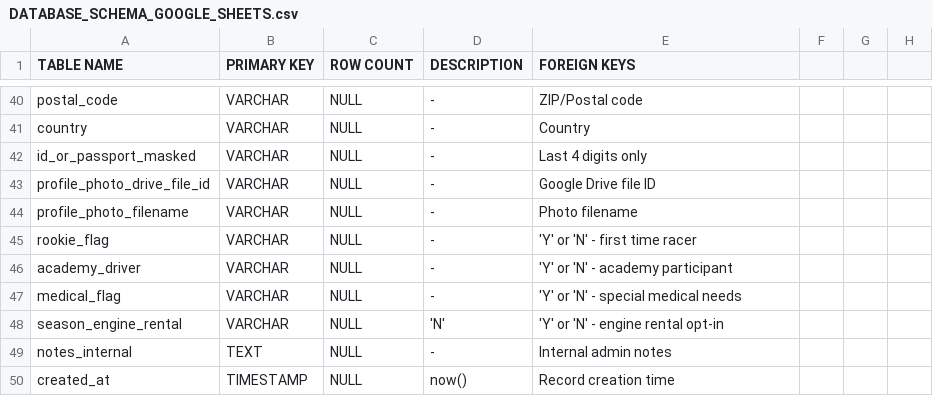
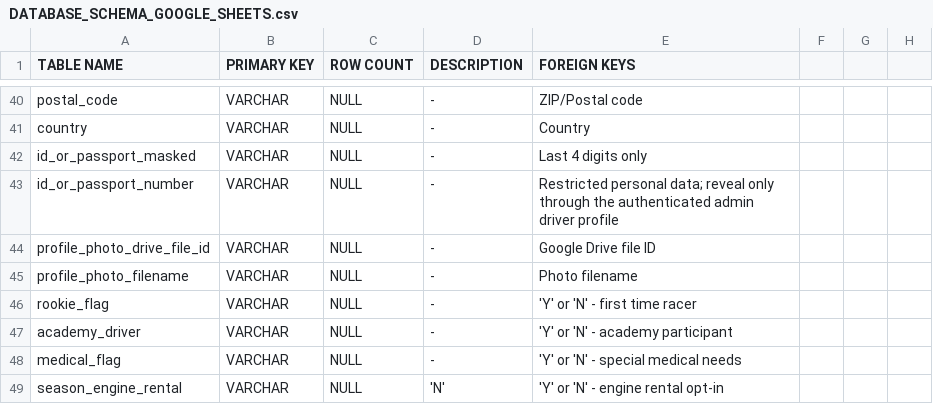
Before and after one commit to Kaves23/nats-driver-registry, a CSV file: data/DATABASE_SCHEMA_GOOGLE_SHEETS.csv, drawn as a sheet; only a part is shown, gaps mark what is left out; the shorter side is filled out with more unchanged rows.

```diff
--- a/data/DATABASE_SCHEMA_GOOGLE_SHEETS.csv
+++ b/data/DATABASE_SCHEMA_GOOGLE_SHEETS.csv
@@ -42,2 +42,3 @@ country,VARCHAR,NULL,-,Country
 id_or_passport_masked,VARCHAR,NULL,-,Last 4 digits only
+id_or_passport_number,VARCHAR,NULL,-,Restricted personal data; reveal only through the authenticated admin driver profile
 profile_photo_drive_file_id,VARCHAR,NULL,-,Google Drive file ID
```
Also changed, not shown: 4 other files.
